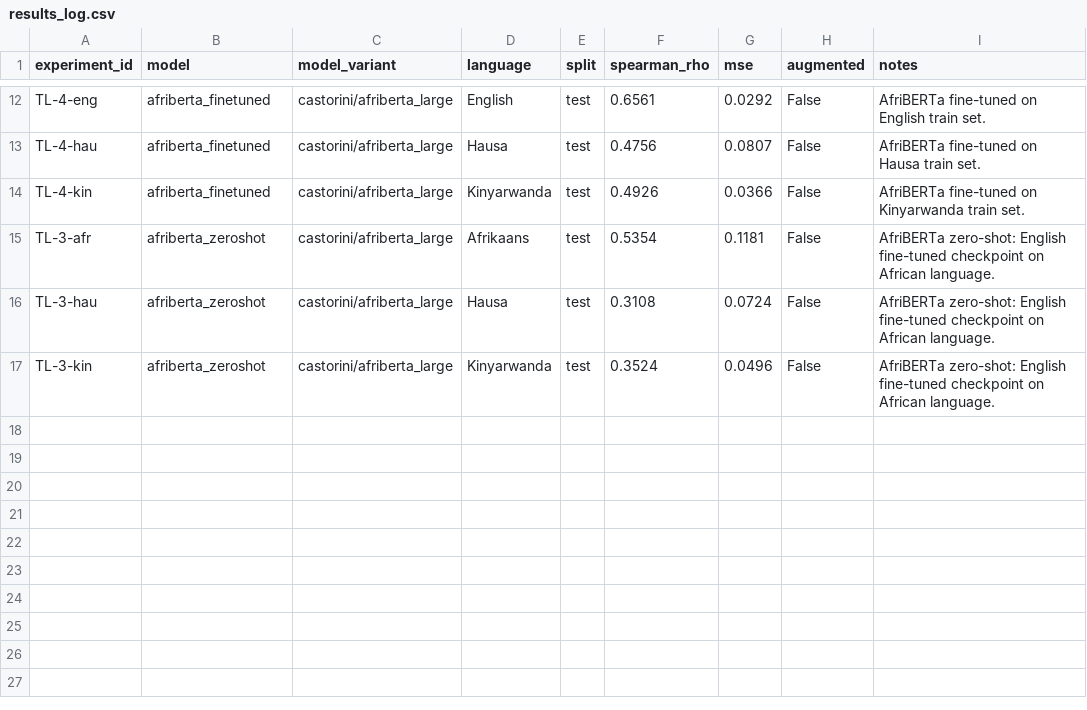
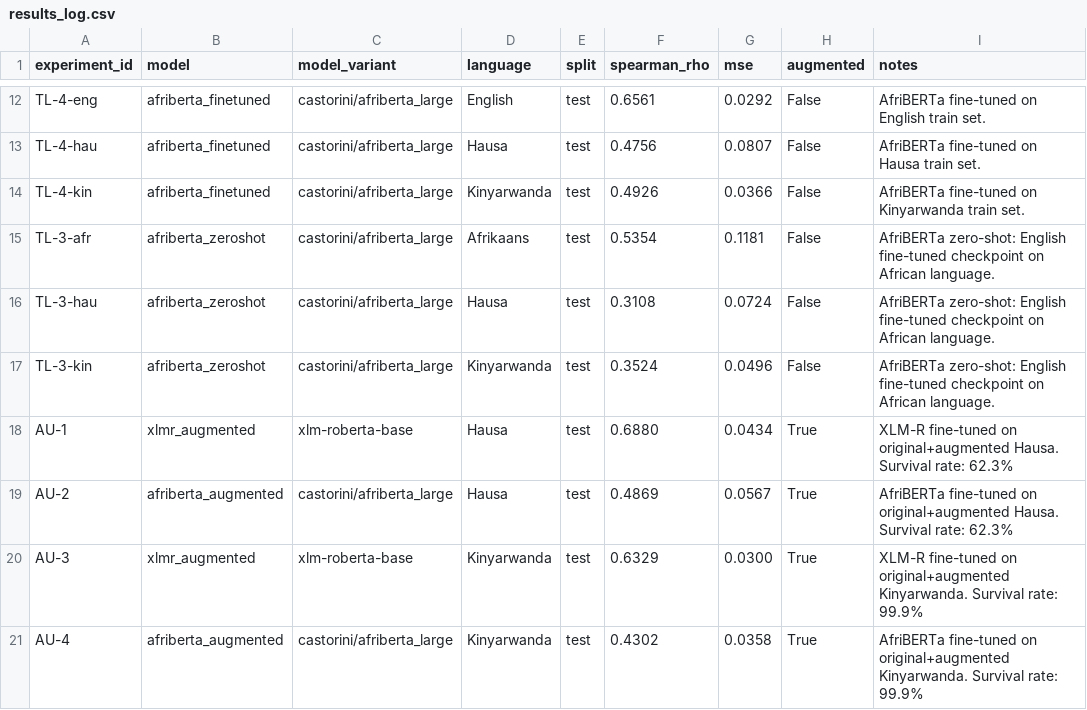
Before and after one commit to angiexbreedt/COS760-NLP-Project, a CSV file: results/results_log.csv, drawn as a sheet; only a part is shown, gaps mark what is left out.

Commit message:
add augmented models for Hausa and Kinyarwanda to result_log.csv

```diff
--- a/results/results_log.csv
+++ b/results/results_log.csv
@@ -17 +17,5 @@ TL-3-hau,afriberta_zeroshot,castorini/afriberta_large,Hausa,test,0.3108,0.0724,F
 TL-3-kin,afriberta_zeroshot,castorini/afriberta_large,Kinyarwanda,test,0.3524,0.0496,False,AfriBERTa zero-shot: English fine-tuned checkpoint on African language.
+AU-1,xlmr_augmented,xlm-roberta-base,Hausa,test,0.6880,0.0434,True,XLM-R fine-tuned on original+augmented Hausa. Survival rate: 62.3%
+AU-2,afriberta_augmented,castorini/afriberta_large,Hausa,test,0.4869,0.0567,True,AfriBERTa fine-tuned on original+augmented Hausa. Survival rate: 62.3%
+AU-3,xlmr_augmented,xlm-roberta-base,Kinyarwanda,test,0.6329,0.0300,True,XLM-R fine-tuned on original+augmented Kinyarwanda. Survival rate: 99.9%
+AU-4,afriberta_augmented,castorini/afriberta_large,Kinyarwanda,test,0.4302,0.0358,True,AfriBERTa fine-tuned on original+augmented Kinyarwanda. Survival rate: 99.9%
```
